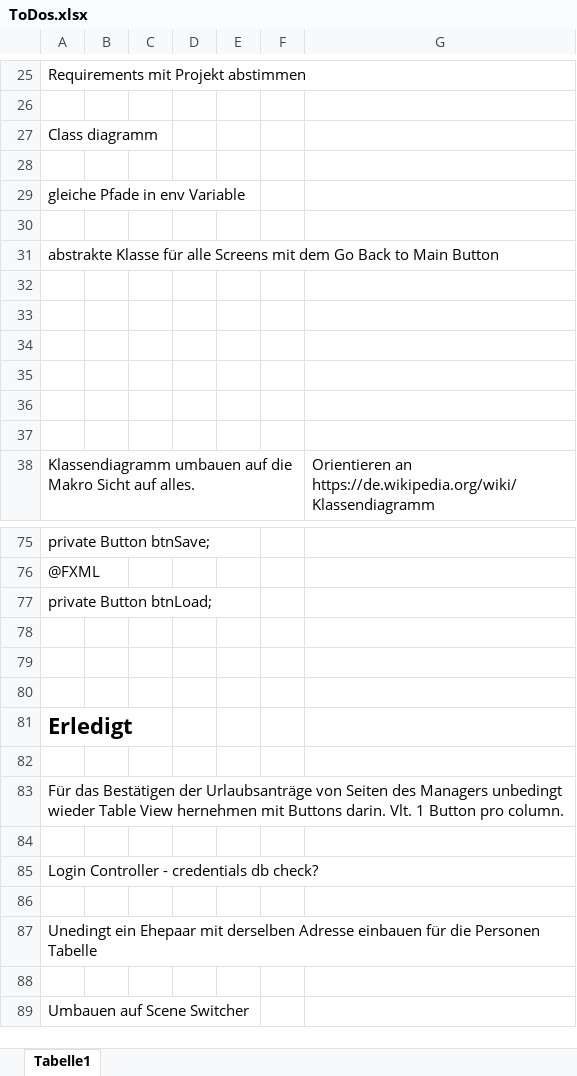
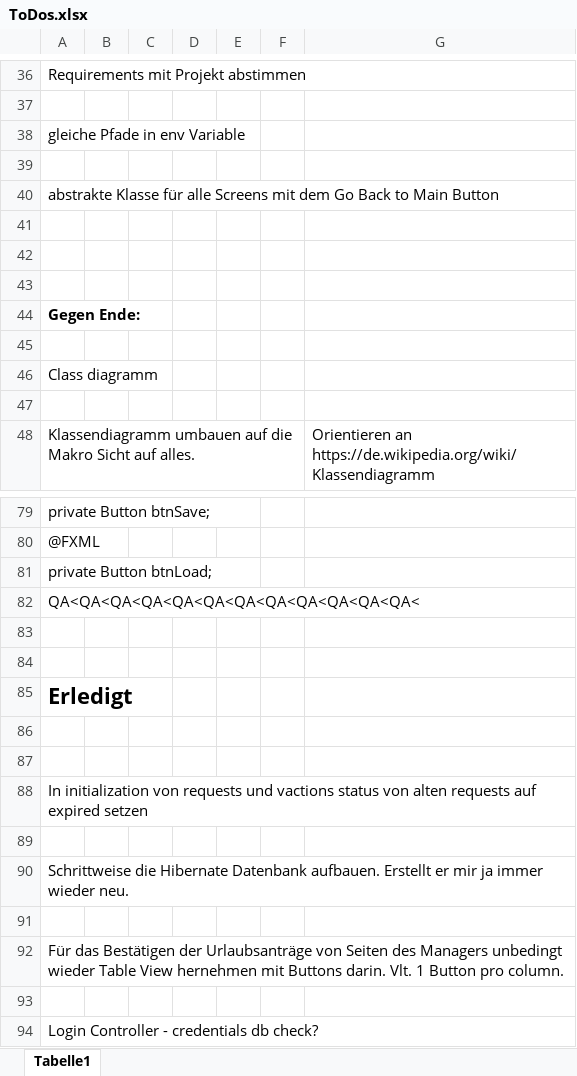
Before and after one commit to FabianAndiel1985/employee_management, an Excel workbook: documentation/ToDo/ToDos.xlsx, sheet Tabelle1, drawn as a sheet; only a part is shown, gaps mark what is left out; the shorter side is filled out with more unchanged rows; values as stored, in another font and other column widths than the file's, no borders; charts and pictures not drawn; removed rows and columns are numbered as before the commit, all else as after; the diff covers the shown part only; the diff names each change by its address in the sheet, - before the commit and + after, or states it on an @@ line.

```diff
--- a/documentation/ToDo/ToDos.xlsx (sheet Tabelle1)
+++ b/documentation/ToDo/ToDos.xlsx (sheet Tabelle1)
-row 27: Class diagramm
-row 28: (empty)
+row 44: Gegen Ende:
-A46: (empty)
+A46: Class diagramm
-A82: (empty)
+A82: QA<QA<QA<QA<QA<QA<QA<QA<QA<QA<QA<QA<
+row 86: (empty)
+row 87: (empty)
@@ row 3 moved to row 88: In initialization von requests und vacti… @@
+row 89: (empty)
@@ row 60 moved to row 90: Schrittweise die Hibernate Datenbank auf… @@
```
Also changed, not shown: 14 added rows, 7 removed rows and 1 edited cell elsewhere in this sheet, charts or pictures, 3 other files.
